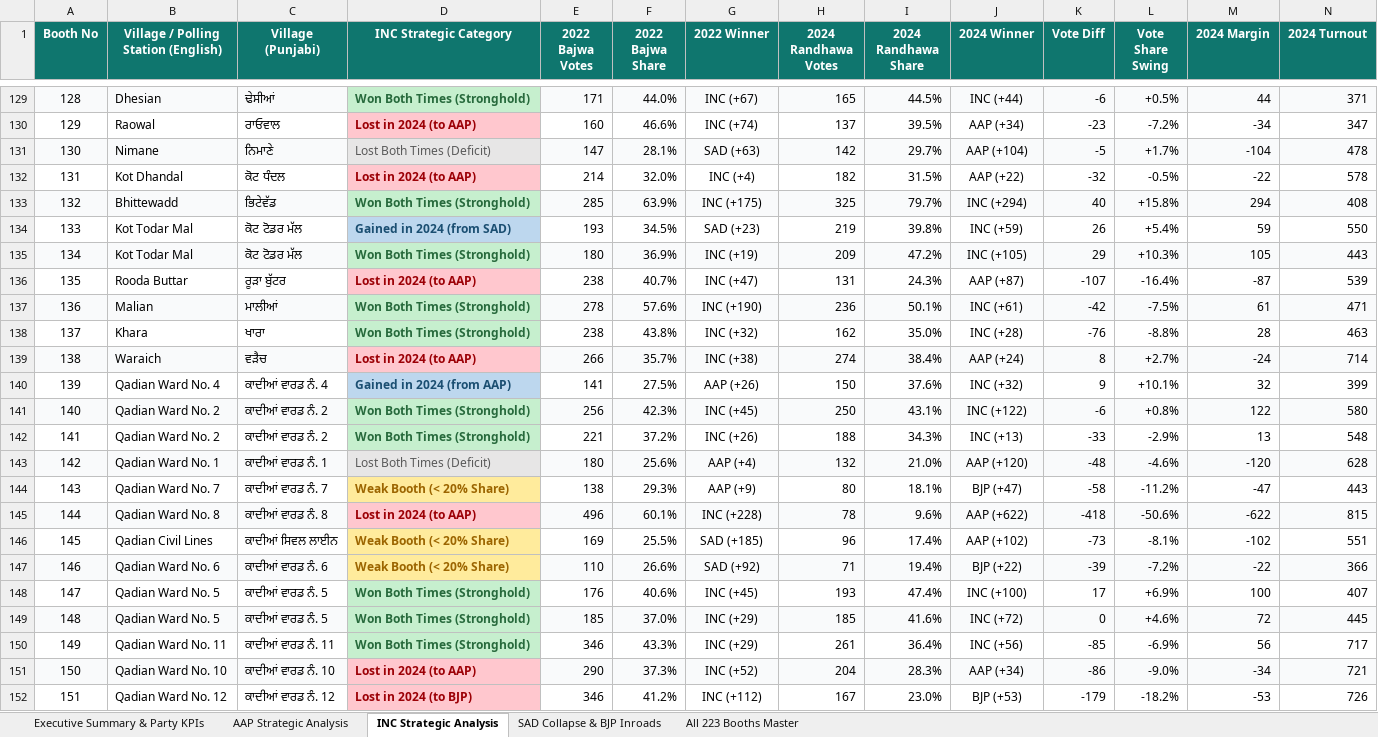
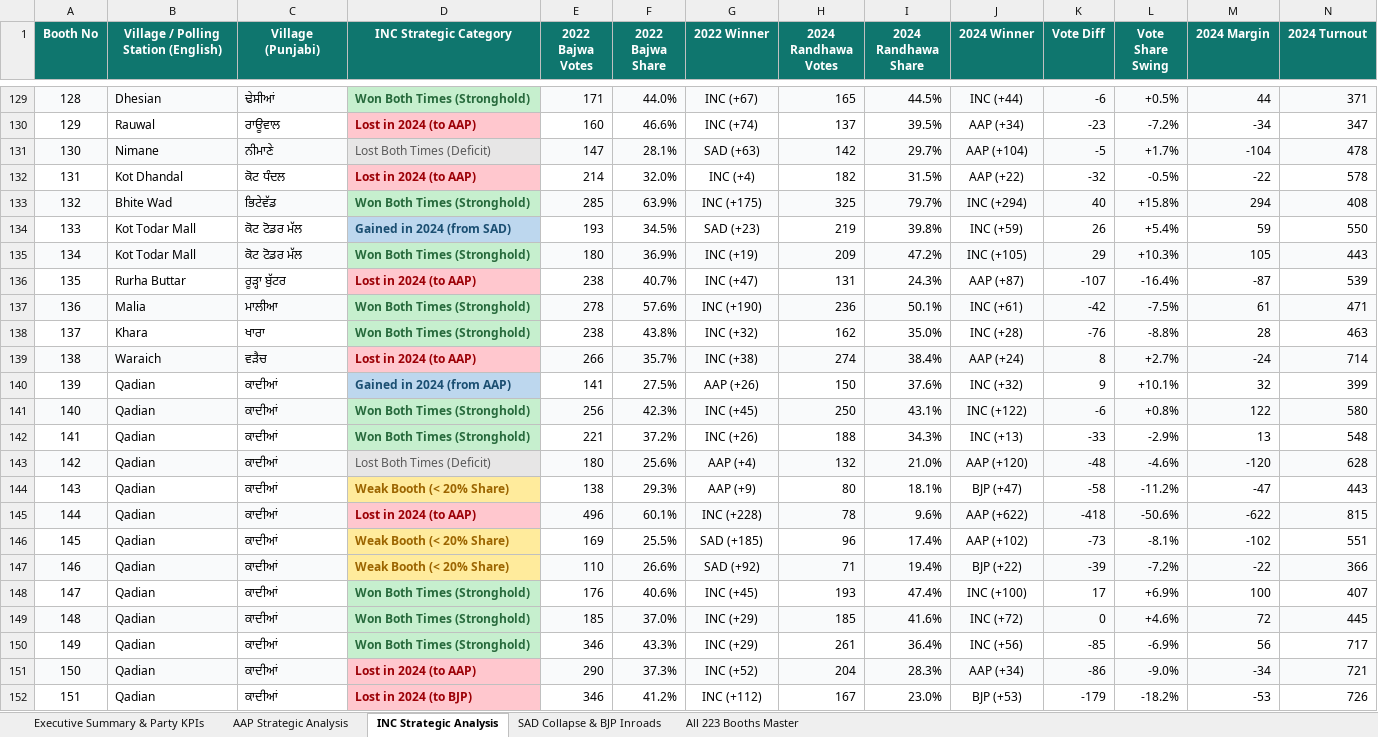
Before and after one commit to Jass-2005/qadian-web, an Excel workbook: public/Qadian_Master_Booth_Analysis_AAP_INC.xlsx, sheet INC Strategic Analysis, drawn as a sheet; only a part is shown, gaps mark what is left out; values as stored, in another font and other column widths than the file's, no borders; the diff covers the shown part only; the diff names each change by its address in the sheet, - before the commit and + after, or states it on an @@ line.

```diff
--- a/public/Qadian_Master_Booth_Analysis_AAP_INC.xlsx (sheet INC Strategic Analysis)
+++ b/public/Qadian_Master_Booth_Analysis_AAP_INC.xlsx (sheet INC Strategic Analysis)
-B130: Raowal
+B130: Rauwal
-C130 (Village (Punjabi)): ਰਾਓਵਾਲ
+C130 (Village (Punjabi)): ਰਾਊਵਾਲ
-C131 (Village (Punjabi)): ਨਿਮਾਣੇ
+C131 (Village (Punjabi)): ਨੀਮਾਣੇ
-B133: Bhittewadd
+B133: Bhite Wad
-B134:B135: Kot Todar Mal
+B134:B135: Kot Todar Mall
-B136: Rooda Buttar
+B136: Rurha Buttar
-C136 (Village (Punjabi)): ਰੂੜਾ ਬੁੱਟਰ
+C136 (Village (Punjabi)): ਰੂੜ੍ਹਾ ਬੁੱਟਰ
-B137: Malian
+B137: Malia
-C137 (Village (Punjabi)): ਮਾਲੀਆਂ
+C137 (Village (Punjabi)): ਮਾਲੀਆ
-B140: Qadian Ward No. 4
+B140: Qadian
-C140 (Village (Punjabi)): ਕਾਦੀਆਂ ਵਾਰਡ ਨੰ. 4
+C140 (Village (Punjabi)): ਕਾਦੀਆਂ
-B141:B142: Qadian Ward No. 2
+B141:B142: Qadian
-C141:C142 (Village (Punjabi)): ਕਾਦੀਆਂ ਵਾਰਡ ਨੰ. 2
+C141:C142 (Village (Punjabi)): ਕਾਦੀਆਂ
-B143: Qadian Ward No. 1
+B143: Qadian
-C143 (Village (Punjabi)): ਕਾਦੀਆਂ ਵਾਰਡ ਨੰ. 1
+C143 (Village (Punjabi)): ਕਾਦੀਆਂ
-B144: Qadian Ward No. 7
+B144: Qadian
-C144 (Village (Punjabi)): ਕਾਦੀਆਂ ਵਾਰਡ ਨੰ. 7
+C144 (Village (Punjabi)): ਕਾਦੀਆਂ
-B145: Qadian Ward No. 8
+B145: Qadian
-C145 (Village (Punjabi)): ਕਾਦੀਆਂ ਵਾਰਡ ਨੰ. 8
+C145 (Village (Punjabi)): ਕਾਦੀਆਂ
-B146: Qadian Civil Lines
+B146: Qadian
-C146 (Village (Punjabi)): ਕਾਦੀਆਂ ਸਿਵਲ ਲਾਈਨ
+C146 (Village (Punjabi)): ਕਾਦੀਆਂ
-B147: Qadian Ward No. 6
+B147: Qadian
-C147 (Village (Punjabi)): ਕਾਦੀਆਂ ਵਾਰਡ ਨੰ. 6
+C147 (Village (Punjabi)): ਕਾਦੀਆਂ
-B148:B149: Qadian Ward No. 5
+B148:B149: Qadian
-C148:C149 (Village (Punjabi)): ਕਾਦੀਆਂ ਵਾਰਡ ਨੰ. 5
+C148:C149 (Village (Punjabi)): ਕਾਦੀਆਂ
-B150: Qadian Ward No. 11
+B150: Qadian
-C150 (Village (Punjabi)): ਕਾਦੀਆਂ ਵਾਰਡ ਨੰ. 11
+C150 (Village (Punjabi)): ਕਾਦੀਆਂ
-B151: Qadian Ward No. 10
+B151: Qadian
-C151 (Village (Punjabi)): ਕਾਦੀਆਂ ਵਾਰਡ ਨੰ. 10
+C151 (Village (Punjabi)): ਕਾਦੀਆਂ
-B152: Qadian Ward No. 12
+B152: Qadian
-C152 (Village (Punjabi)): ਕਾਦੀਆਂ ਵਾਰਡ ਨੰ. 12
+C152 (Village (Punjabi)): ਕਾਦੀਆਂ
```
Also changed, not shown: 168 edited cells elsewhere in this sheet, sheet AAP Strategic Analysis, sheet All 223 Booths Master, sheet SAD Collapse & BJP Inroads, 7 other files.
